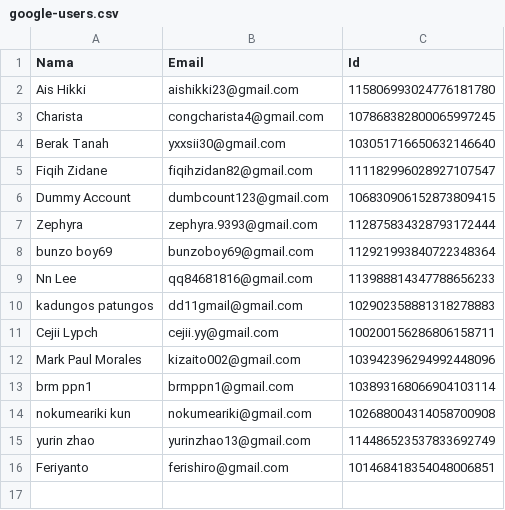
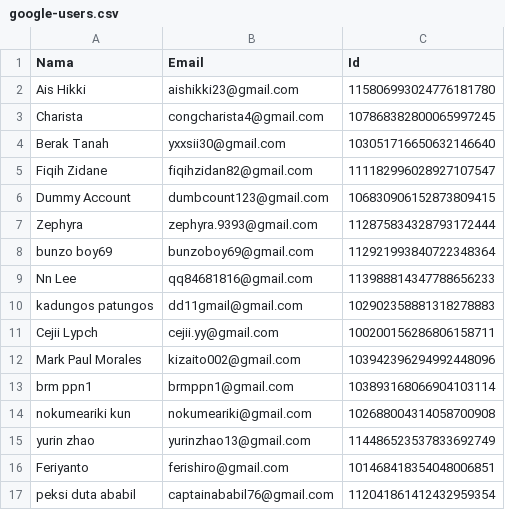
Before and after one commit to rebeatproject/AuditionMusic5, a CSV file: data/google-users.csv, drawn as a sheet.

Commit message:
log: google peksi duta ababil

```diff
--- a/data/google-users.csv
+++ b/data/google-users.csv
@@ -16 +16,2 @@ yurin zhao,yurinzhao13@gmail.com,114486523537833692749
 Feriyanto,ferishiro@gmail.com,101468418354048006851
+peksi duta ababil,captainababil76@gmail.com,112041861412432959354
```
